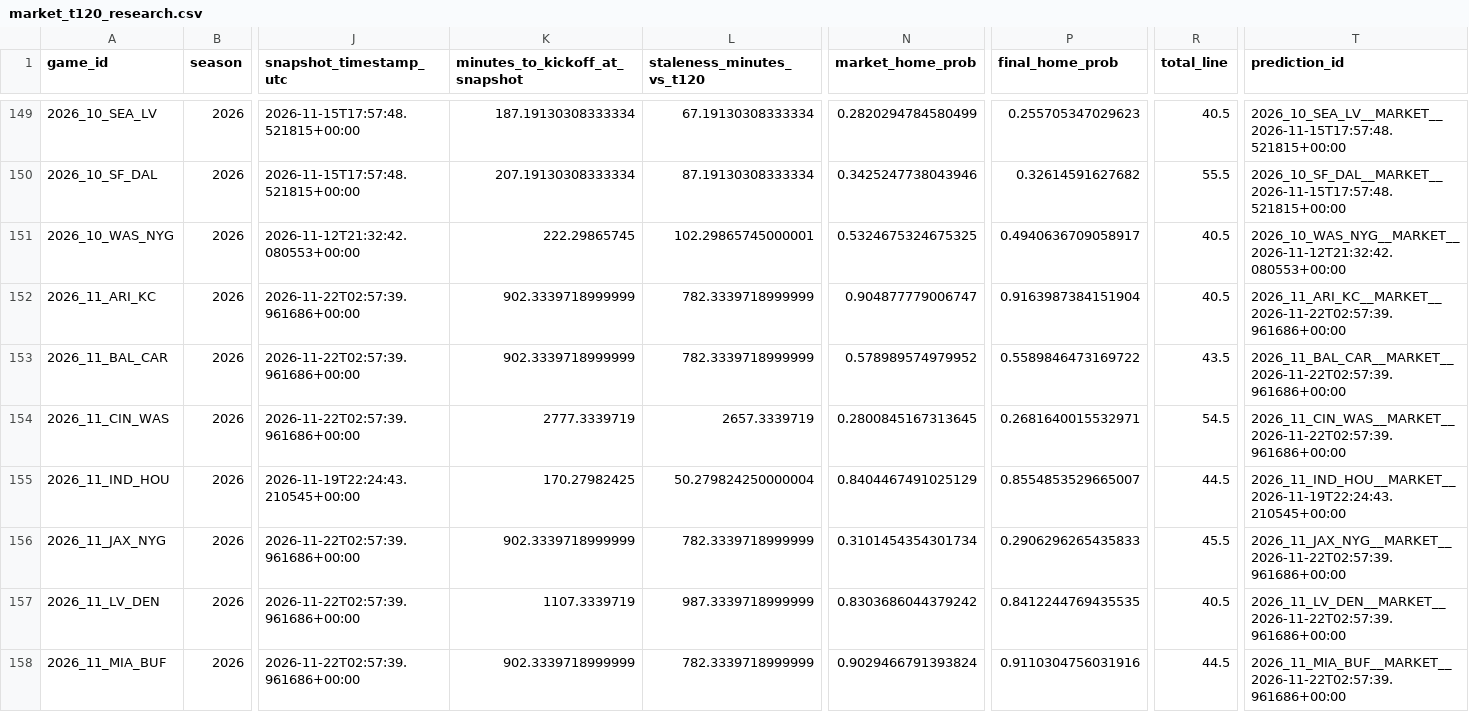
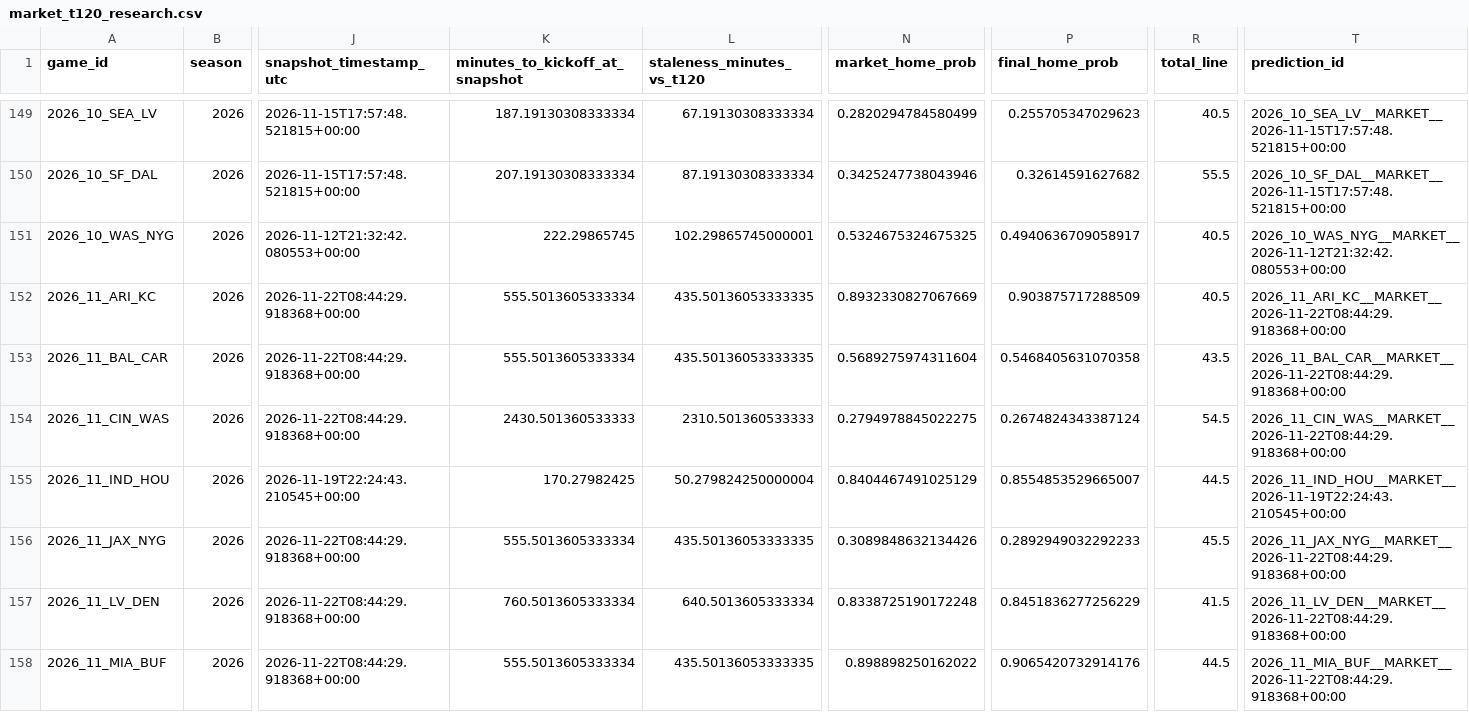
Before and after one commit to levine26/nfl-forecast-model, a CSV file: outputs/market_t120_research.csv, drawn as a sheet; only a part is shown, gaps mark what is left out; the diff covers the shown part only; the diff names each change by its address in the sheet, - before the commit and + after, or states it on an @@ line.

```diff
--- a/outputs/market_t120_research.csv
+++ b/outputs/market_t120_research.csv
-J152:J154 (snapshot_timestamp_utc): 2026-11-22T02:57:39.961686+00:00
+J152:J154 (snapshot_timestamp_utc): 2026-11-22T08:44:29.918368+00:00
-K152:K153 (minutes_to_kickoff_at_snapshot): 902.3339718999999
+K152:K153 (minutes_to_kickoff_at_snapshot): 555.5013605333334
-L152:L153 (staleness_minutes_vs_t120): 782.3339718999999
+L152:L153 (staleness_minutes_vs_t120): 435.50136053333335
-N152 (market_home_prob): 0.904877779006747
+N152 (market_home_prob): 0.8932330827067669
-P152 (final_home_prob): 0.9163987384151904
+P152 (final_home_prob): 0.903875717288509
-T152 (prediction_id): 2026_11_ARI_KC__MARKET__2026-11-22T02:57:39.961686+00:00
+T152 (prediction_id): 2026_11_ARI_KC__MARKET__2026-11-22T08:44:29.918368+00:00
-N153 (market_home_prob): 0.578989574979952
+N153 (market_home_prob): 0.5689275974311604
-P153 (final_home_prob): 0.5589846473169722
+P153 (final_home_prob): 0.5468405631070358
-T153 (prediction_id): 2026_11_BAL_CAR__MARKET__2026-11-22T02:57:39.961686+00:00
+T153 (prediction_id): 2026_11_BAL_CAR__MARKET__2026-11-22T08:44:29.918368+00:00
-K154 (minutes_to_kickoff_at_snapshot): 2777.3339719
+K154 (minutes_to_kickoff_at_snapshot): 2430.501360533333
-L154 (staleness_minutes_vs_t120): 2657.3339719
+L154 (staleness_minutes_vs_t120): 2310.501360533333
-N154 (market_home_prob): 0.2800845167313645
+N154 (market_home_prob): 0.2794978845022275
-P154 (final_home_prob): 0.2681640015532971
+P154 (final_home_prob): 0.2674824343387124
-T154 (prediction_id): 2026_11_CIN_WAS__MARKET__2026-11-22T02:57:39.961686+00:00
+T154 (prediction_id): 2026_11_CIN_WAS__MARKET__2026-11-22T08:44:29.918368+00:00
-J156:J158 (snapshot_timestamp_utc): 2026-11-22T02:57:39.961686+00:00
+J156:J158 (snapshot_timestamp_utc): 2026-11-22T08:44:29.918368+00:00
-K156 (minutes_to_kickoff_at_snapshot): 902.3339718999999
+K156 (minutes_to_kickoff_at_snapshot): 555.5013605333334
-L156 (staleness_minutes_vs_t120): 782.3339718999999
+L156 (staleness_minutes_vs_t120): 435.50136053333335
-N156 (market_home_prob): 0.3101454354301734
+N156 (market_home_prob): 0.3089848632134426
-P156 (final_home_prob): 0.2906296265435833
+P156 (final_home_prob): 0.2892949032292233
-T156 (prediction_id): 2026_11_JAX_NYG__MARKET__2026-11-22T02:57:39.961686+00:00
+T156 (prediction_id): 2026_11_JAX_NYG__MARKET__2026-11-22T08:44:29.918368+00:00
-K157 (minutes_to_kickoff_at_snapshot): 1107.3339719
+K157 (minutes_to_kickoff_at_snapshot): 760.5013605333334
-L157 (staleness_minutes_vs_t120): 987.3339718999999
+L157 (staleness_minutes_vs_t120): 640.5013605333334
-N157 (market_home_prob): 0.8303686044379242
+N157 (market_home_prob): 0.8338725190172248
-P157 (final_home_prob): 0.8412244769435535
+P157 (final_home_prob): 0.8451836277256229
-R157 (total_line): 40.5
+R157 (total_line): 41.5
-T157 (prediction_id): 2026_11_LV_DEN__MARKET__2026-11-22T02:57:39.961686+00:00
+T157 (prediction_id): 2026_11_LV_DEN__MARKET__2026-11-22T08:44:29.918368+00:00
-K158 (minutes_to_kickoff_at_snapshot): 902.3339718999999
+K158 (minutes_to_kickoff_at_snapshot): 555.5013605333334
-L158 (staleness_minutes_vs_t120): 782.3339718999999
+L158 (staleness_minutes_vs_t120): 435.50136053333335
-N158 (market_home_prob): 0.9029466791393824
+N158 (market_home_prob): 0.898898250162022
-P158 (final_home_prob): 0.9110304756031916
+P158 (final_home_prob): 0.9065420732914176
-T158 (prediction_id): 2026_11_MIA_BUF__MARKET__2026-11-22T02:57:39.961686+00:00
+T158 (prediction_id): 2026_11_MIA_BUF__MARKET__2026-11-22T08:44:29.918368+00:00
```
Also changed, not shown: 38 edited cells elsewhere in this file, outputs/this_week.csv, 2 other files.
